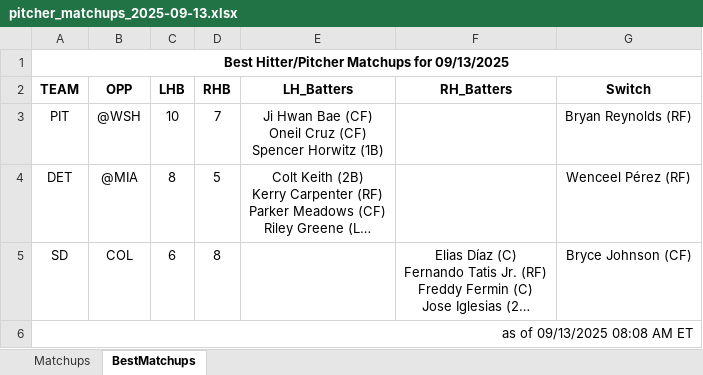
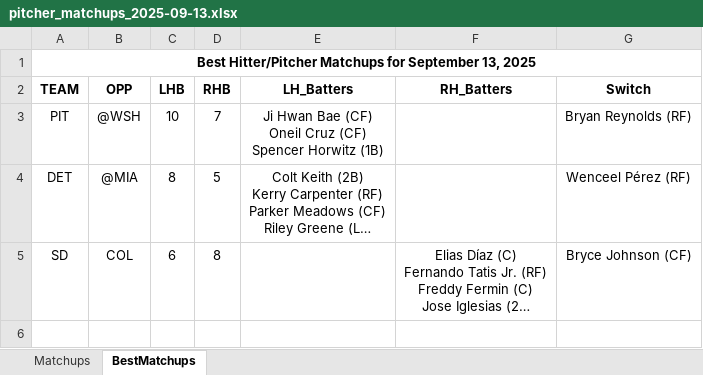
Before and after one commit to jrdogan/mlb-tools, an Excel workbook: pitcher_matchups_2025-09-13.xlsx, sheet BestMatchups, drawn as a sheet; long unchanged cells end in …; values as stored, in another font and other column widths than the file's, no borders; conditional formats not drawn; the diff names each change by its address in the sheet, - before the commit and + after, or states it on an @@ line.

Commit message:
Update pitcher_matchups_2025-09-13.xlsx

```diff
--- a/pitcher_matchups_2025-09-13.xlsx (sheet BestMatchups)
+++ b/pitcher_matchups_2025-09-13.xlsx (sheet BestMatchups)
-A1 (TEAM): …Matchups for 09/13/2025
+A1 (TEAM): …Matchups for September 13, 2025
-row 6: as of 09/13/2025 08:08 AM ET
```
Also changed, not shown: sheet Matchups.
